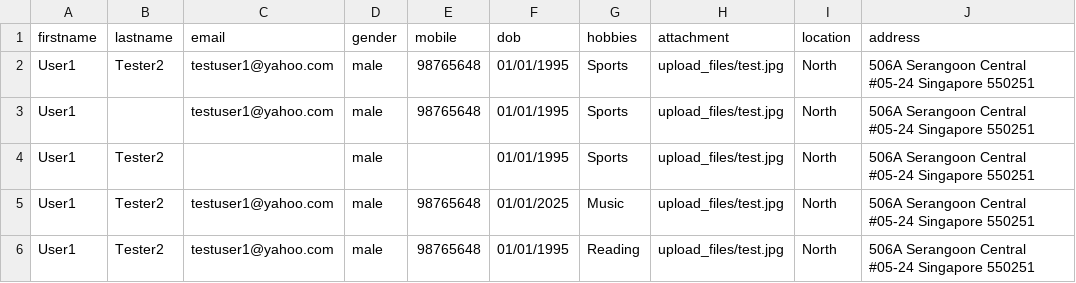
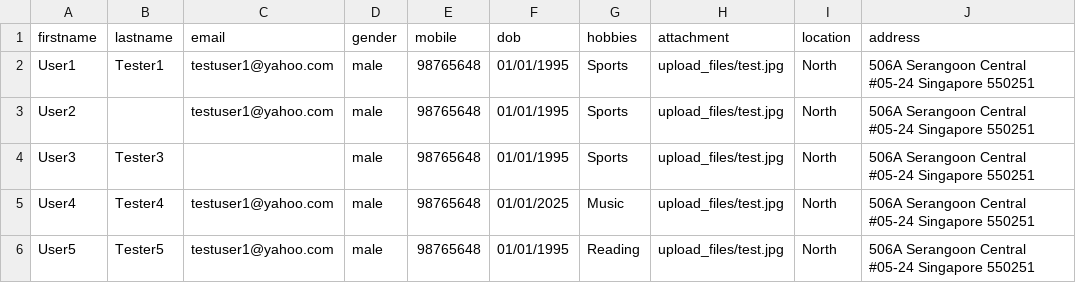
Before and after one commit to shivakumar2020/TechnicalTestForm, a CSV file: data/test_data.csv, drawn as a sheet.

Commit message:
added new data in test_data csv file

```diff
--- a/data/test_data.csv
+++ b/data/test_data.csv
@@ -1,6 +1,6 @@
 firstname,lastname,email,gender,mobile,dob,hobbies,attachment,location,address
-User1,Tester2,testuser1@yahoo.com,male,98765648,01/01/1995,Sports,upload_files/test.jpg,North,506A Serangoon Central #05-24 Singapore 550251
-User1,,testuser1@yahoo.com,male,98765648,01/01/1995,Sports,upload_files/test.jpg,North,506A Serangoon Central #05-24 Singapore 550251
-User1,Tester2,,male,,01/01/1995,Sports,upload_files/test.jpg,North,506A Serangoon Central #05-24 Singapore 550251
-User1,Tester2,testuser1@yahoo.com,male,98765648,01/01/2025,Music,upload_files/test.jpg,North,506A Serangoon Central #05-24 Singapore 550251
-User1,Tester2,testuser1@yahoo.com,male,98765648,01/01/1995,Reading,upload_files/test.jpg,North,506A Serangoon Central #05-24 Singapore 550251
+User1,Tester1,testuser1@yahoo.com,male,98765648,01/01/1995,Sports,upload_files/test.jpg,North,506A Serangoon Central #05-24 Singapore 550251
+User2,,testuser1@yahoo.com,male,98765648,01/01/1995,Sports,upload_files/test.jpg,North,506A Serangoon Central #05-24 Singapore 550251
+User3,Tester3,,male,98765648,01/01/1995,Sports,upload_files/test.jpg,North,506A Serangoon Central #05-24 Singapore 550251
+User4,Tester4,testuser1@yahoo.com,male,98765648,01/01/2025,Music,upload_files/test.jpg,North,506A Serangoon Central #05-24 Singapore 550251
+User5,Tester5,testuser1@yahoo.com,male,98765648,01/01/1995,Reading,upload_files/test.jpg,North,506A Serangoon Central #05-24 Singapore 550251
```
